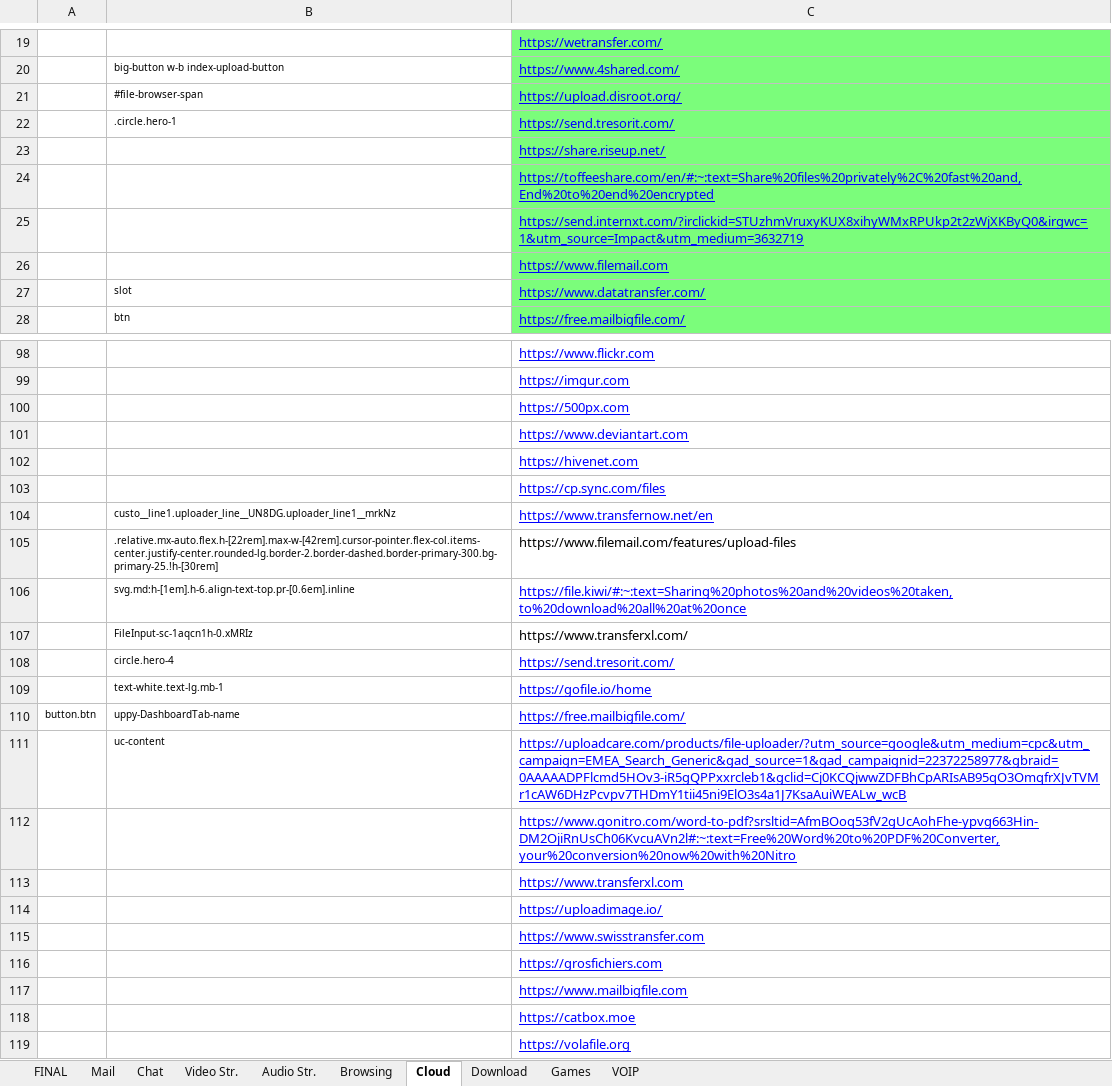
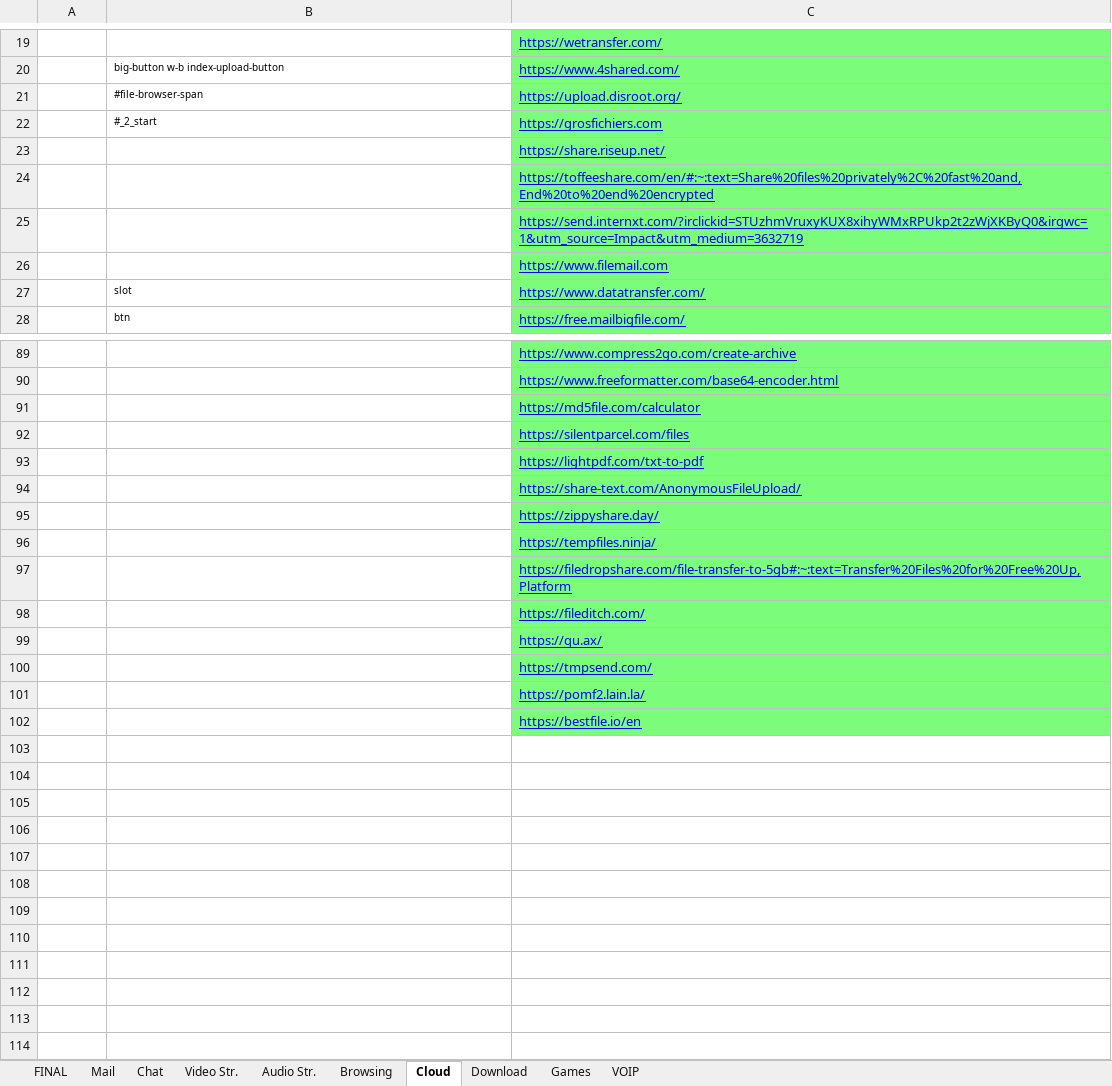
Before and after one commit to yaelrosen77/Final_Project, an Excel workbook: Crawler/App_direct_links.xlsx, sheet Cloud, drawn as a sheet; only a part is shown, gaps mark what is left out; values as stored, in another font and other column widths than the file's, no borders; removed rows and columns are numbered as before the commit, all else as after; the diff covers the shown part only; the diff names each change by its address in the sheet, - before the commit and + after, or states it on an @@ line.

```diff
--- a/Crawler/App_direct_links.xlsx (sheet Cloud)
+++ b/Crawler/App_direct_links.xlsx (sheet Cloud)
-row 22:  | .circle.hero-1 | https://send.tresorit.com/
+row 22:  | #_2_start | https://grosfichiers.com
-C89: https://www.flickr.com
+C89: https://www.compress2go.com/create-archive
-C89:C94 fill: none
+C89:C94 fill: #7BFD7B
-C90: https://imgur.com
+C90: https://www.freeformatter.com/base64-encoder.html
-C91: https://500px.com
+C91: https://md5file.com/calculator
-C92: https://www.deviantart.com
+C92: https://silentparcel.com/files
-C93: https://hivenet.com
+C93: https://lightpdf.com/txt-to-pdf
-C94: https://cp.sync.com/files
+C94: https://share-text.com/AnonymousFileUpload/
-row 104:  | custo__line1.uploader_line__UN8DG.uploader_line1__mrkNz | https://www.transfernow.net/en
-row 105:  | .relative.mx-auto.flex.h-[22rem].max-w-[42rem].cursor-pointer.flex-col.items-center.justify-center.rounded-lg.border-2.border-dashed.border-primary-300.bg-primary-25.!h-[30rem] | https://www.filemail.com/features/upload-files
-row 106:  | svg.md:h-[1em].h-6.align-text-top.pr-[0.6em].inline | https://file.kiwi/#:~:text=Sharing%20photos%20and%20videos%20taken,to%20download%20all%20at%20once
-row 107:  | FileInput-sc-1aqcn1h-0.xMRIz | https://www.transferxl.com/
-row 108:  | circle.hero-4 | https://send.tresorit.com/
-row 109:  | text-white.text-lg.mb-1 | https://gofile.io/home
-row 110: button.btn | uppy-DashboardTab-name | https://free.mailbigfile.com/
-row 111:  | uc-content | https://uploadcare.com/products/file-uploader/?utm_source=google&utm_medium=cpc&utm_campaign=EMEA_Search_Generic&gad_source=1&gad_campaignid=22372258977&gbraid=0AAAAADPFlcmd5HOv3-iR5gQPPxxrcleb1&gclid=Cj0KCQjwwZDFBhCpARIsAB95qO3OmqfrXJvTVMr1cAW6DHzPcvpv7THDmY1tii45ni9ElO3s4a1J7KsaAuiWEALw_wcB
-C95: https://www.gonitro.com/word-to-pdf?srsltid=AfmBOoq53fV2gUcAohFhe-ypvg663Hin-DM2OjiRnUsCh06KvcuAVn2l#:~:text=Free%20Word%20to%20PDF%20Converter,your%20conversion%20now%20with%20Nitro
+C95: https://zippyshare.day/
-C95:C102 fill: none
+C95:C102 fill: #7BFD7B
-C96: https://www.transferxl.com
+C96: https://tempfiles.ninja/
-C97: https://uploadimage.io/
+C97: https://filedropshare.com/file-transfer-to-5gb#:~:text=Transfer%20Files%20for%20Free%20Up,Platform
-C98: https://www.swisstransfer.com
+C98: https://fileditch.com/
-C99: https://grosfichiers.com
+C99: https://qu.ax/
-C100: https://www.mailbigfile.com
+C100: https://tmpsend.com/
-C101: https://catbox.moe
+C101: https://pomf2.lain.la/
-C102: https://volafile.org
+C102: https://bestfile.io/en
```
Also changed, not shown: 14 added rows, 23 removed rows, 20 edited cells and cell formats elsewhere in this sheet, 1 other file.
